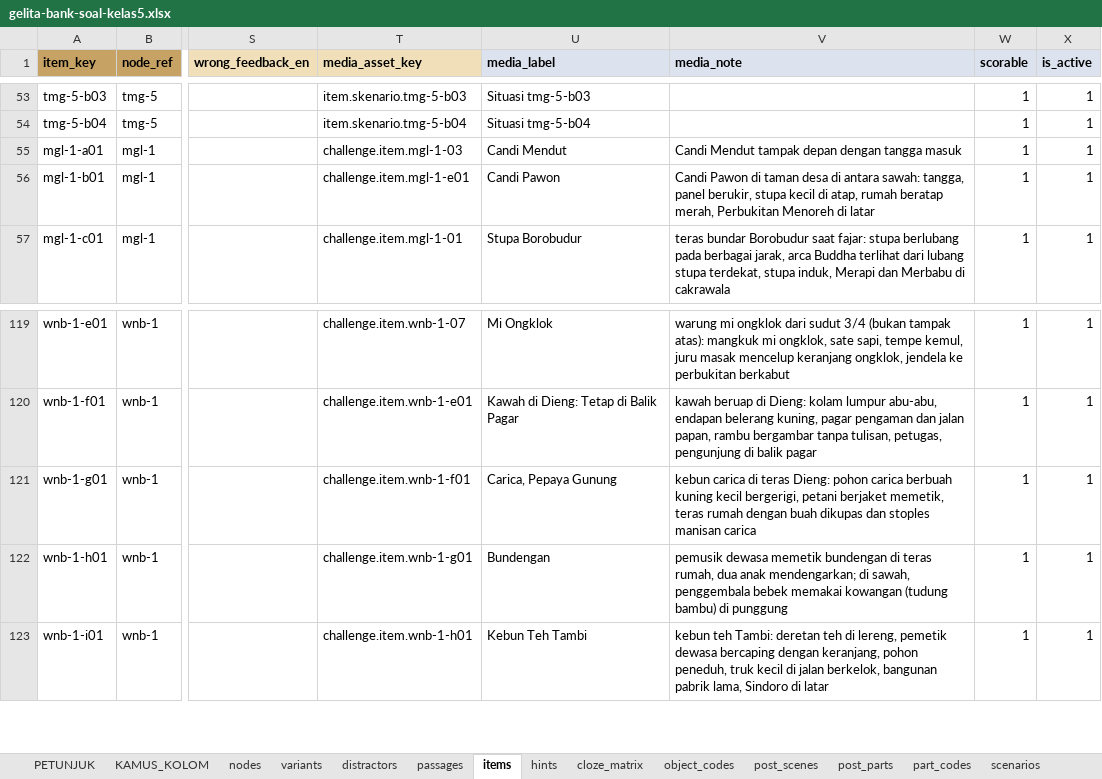
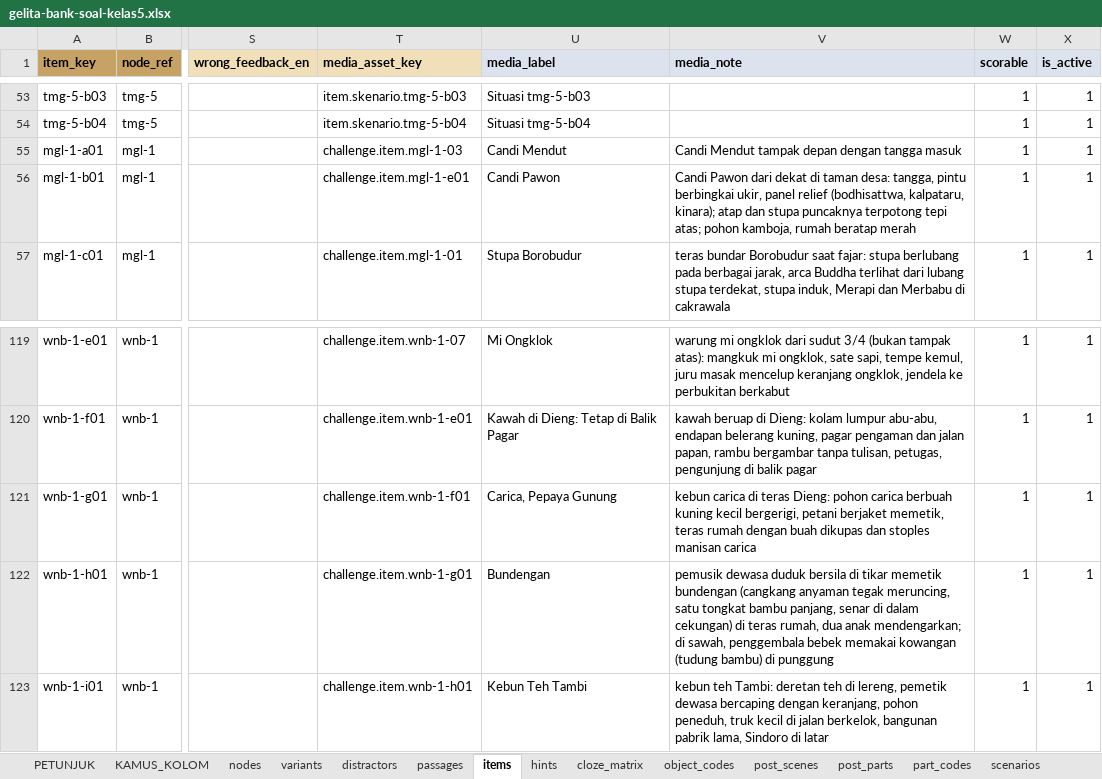
Before and after one commit to arumiforge/gelita, an Excel workbook: docs/bank-soal/gelita-bank-soal-kelas5.xlsx, sheet items, drawn as a sheet; only a part is shown, gaps mark what is left out; values as stored, in another font and other column widths than the file's, no borders; the diff names each change by its address in the sheet, - before the commit and + after, or states it on an @@ line.

Commit message:
Install accepted cut-outs (R-17, R-20 to R-22, R-24) and puzzle pictures (R-18, MGL-P05R); bank notes follow the new pictures

```diff
--- a/docs/bank-soal/gelita-bank-soal-kelas5.xlsx (sheet items)
+++ b/docs/bank-soal/gelita-bank-soal-kelas5.xlsx (sheet items)
-V56 (media_note): Candi Pawon di taman desa di antara sawah: tangga, panel berukir, stupa kecil di atap, rumah beratap merah, Perbukitan Menoreh di latar
+V56 (media_note): Candi Pawon dari dekat di taman desa: tangga, pintu berbingkai ukir, panel relief (bodhisattwa, kalpataru, kinara); atap dan stupa puncaknya terpotong tepi atas; pohon kamboja, rumah beratap merah
-V122 (media_note): pemusik dewasa memetik bundengan di teras…
+V122 (media_note): pemusik dewasa duduk bersila di tikar memetik bundengan (cangkang anyaman tegak meruncing, satu tongkat bambu panjang, senar di dalam cekungan) di teras…
```
Also changed, not shown: sheet DAFTAR_MEDIA, 17 other files.
